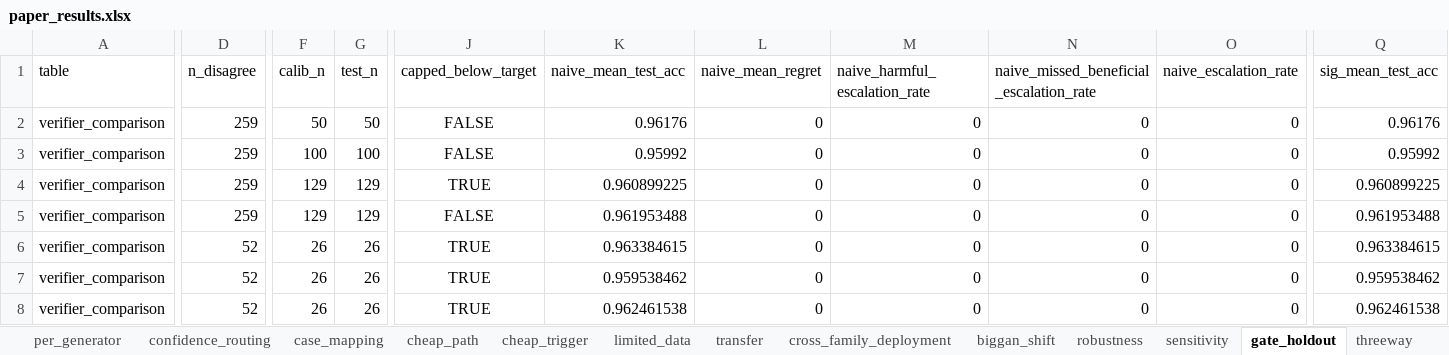
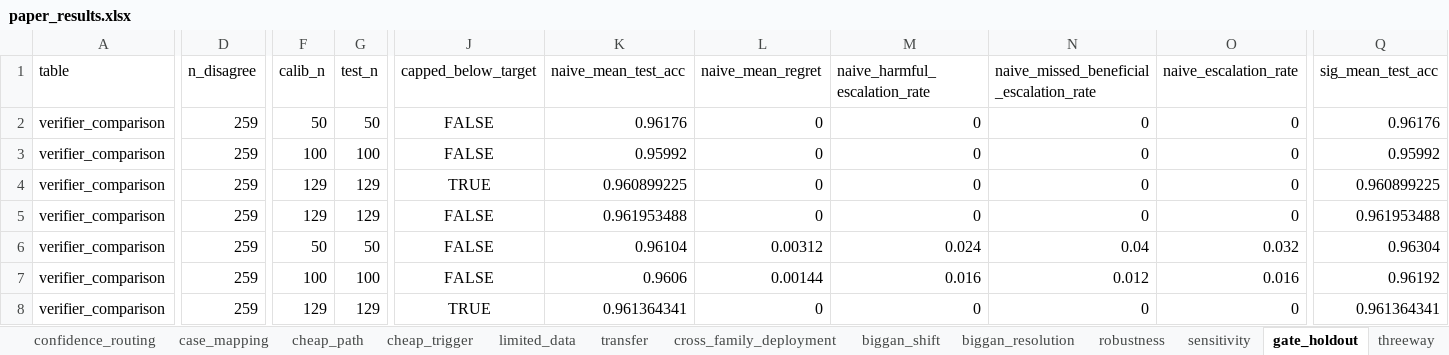
Before and after one commit to hundo8546/benchmarks_ai_research, an Excel workbook: paper_results/paper_results.xlsx, sheet gate_holdout, drawn as a sheet; only a part is shown, gaps mark what is left out; values as stored, in another font and other column widths than the file's, no borders; the diff covers the shown part only; the diff names each change by its address in the sheet, - before the commit and + after, or states it on an @@ line.

```diff
--- a/paper_results/paper_results.xlsx (sheet gate_holdout)
+++ b/paper_results/paper_results.xlsx (sheet gate_holdout)
+sheet tab: biggan_resolution
-D6:D8 (n_disagree): 52
+D6:D8 (n_disagree): 259
-F6 (calib_n): 26
+F6 (calib_n): 50
-G6 (test_n): 26
+G6 (test_n): 50
-J6:J7 (capped_below_target): TRUE
+J6:J7 (capped_below_target): FALSE
-K6 (naive_mean_test_acc): 0.963384615
+K6 (naive_mean_test_acc): 0.96104
-L6 (naive_mean_regret): 0
+L6 (naive_mean_regret): 0.00312
-M6 (naive_harmful_escalation_rate): 0
+M6 (naive_harmful_escalation_rate): 0.024
-N6: 0
+N6: 0.04
-O6 (naive_escalation_rate): 0
+O6 (naive_escalation_rate): 0.032
-Q6 (sig_mean_test_acc): 0.963384615
+Q6 (sig_mean_test_acc): 0.96304
-F7 (calib_n): 26
+F7 (calib_n): 100
-G7 (test_n): 26
+G7 (test_n): 100
-K7 (naive_mean_test_acc): 0.959538462
+K7 (naive_mean_test_acc): 0.9606
-L7 (naive_mean_regret): 0
+L7 (naive_mean_regret): 0.00144
-M7 (naive_harmful_escalation_rate): 0
+M7 (naive_harmful_escalation_rate): 0.016
-N7: 0
+N7: 0.012
-O7 (naive_escalation_rate): 0
+O7 (naive_escalation_rate): 0.016
-Q7 (sig_mean_test_acc): 0.959538462
+Q7 (sig_mean_test_acc): 0.96192
-F8 (calib_n): 26
+F8 (calib_n): 129
-G8 (test_n): 26
+G8 (test_n): 129
-K8 (naive_mean_test_acc): 0.962461538
+K8 (naive_mean_test_acc): 0.961364341
-Q8 (sig_mean_test_acc): 0.962461538
+Q8 (sig_mean_test_acc): 0.961364341
```
Also changed, not shown: 4 added rows, 4 removed rows and 905 edited cells elsewhere in this sheet, sheet gate_per_config, sheet sensitivity, sheet threeway, sheet baselines, sheet audit, sheet verifier_comparison, 6 more sheets, 15 other files.
